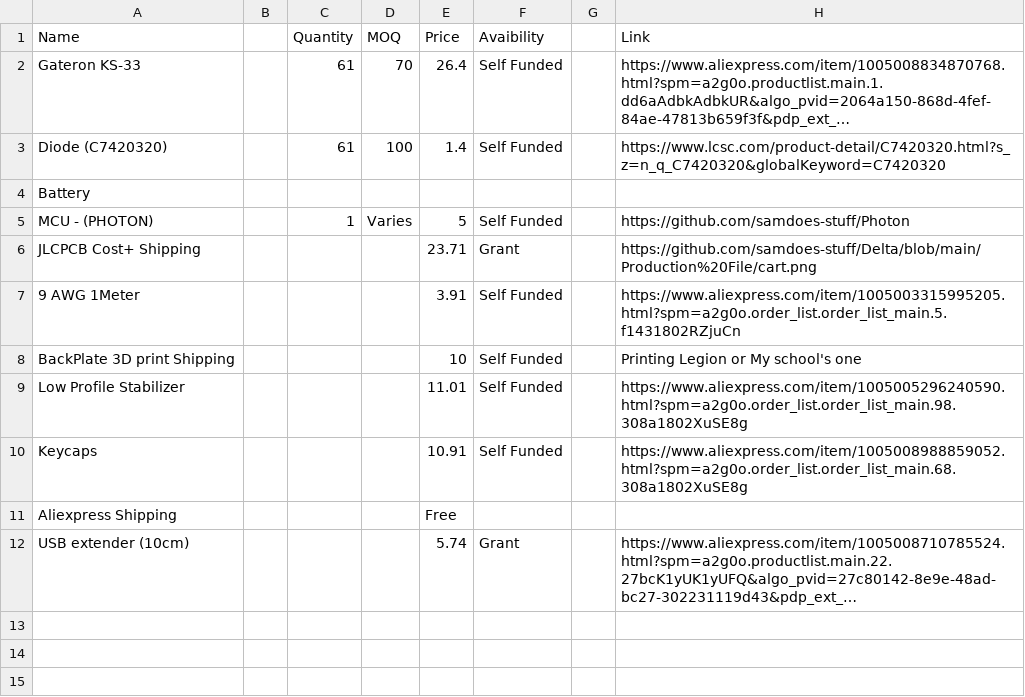
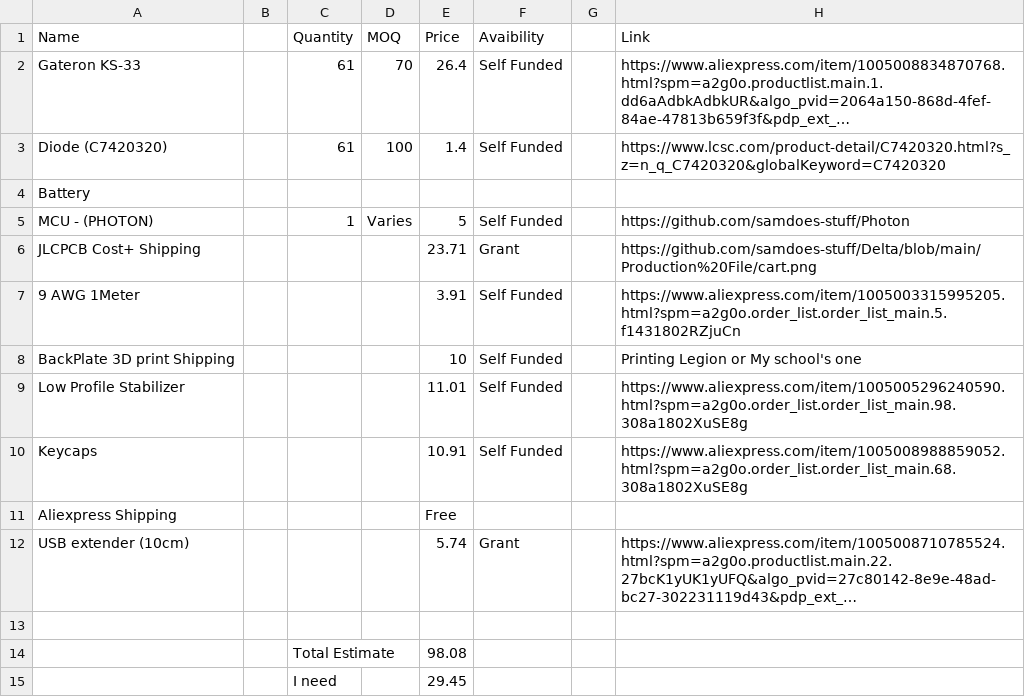
Before and after one commit to samdoes-stuff/Delta, a CSV file: BOM.csv, drawn as a sheet; long unchanged cells end in …; the diff names each change by its address in the sheet, - before the commit and + after, or states it on an @@ line.

Commit message:
Grant Declaration

```diff
--- a/BOM.csv
+++ b/BOM.csv
+row 13: (empty)
+row 14:  |  | Total Estimate |  | 98.08
+row 15:  |  | I need |  | 29.45
```
